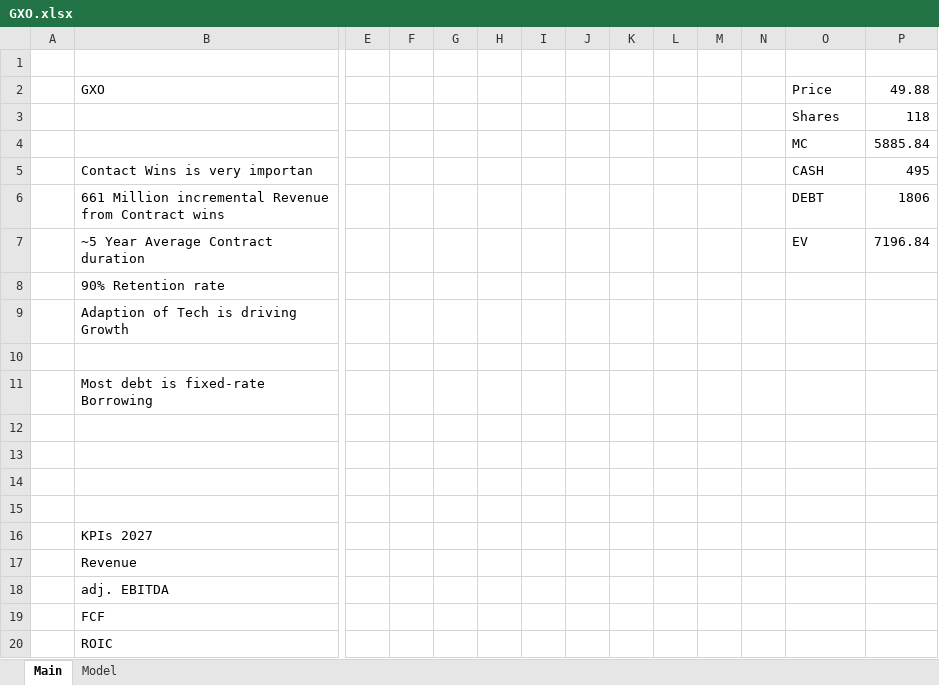
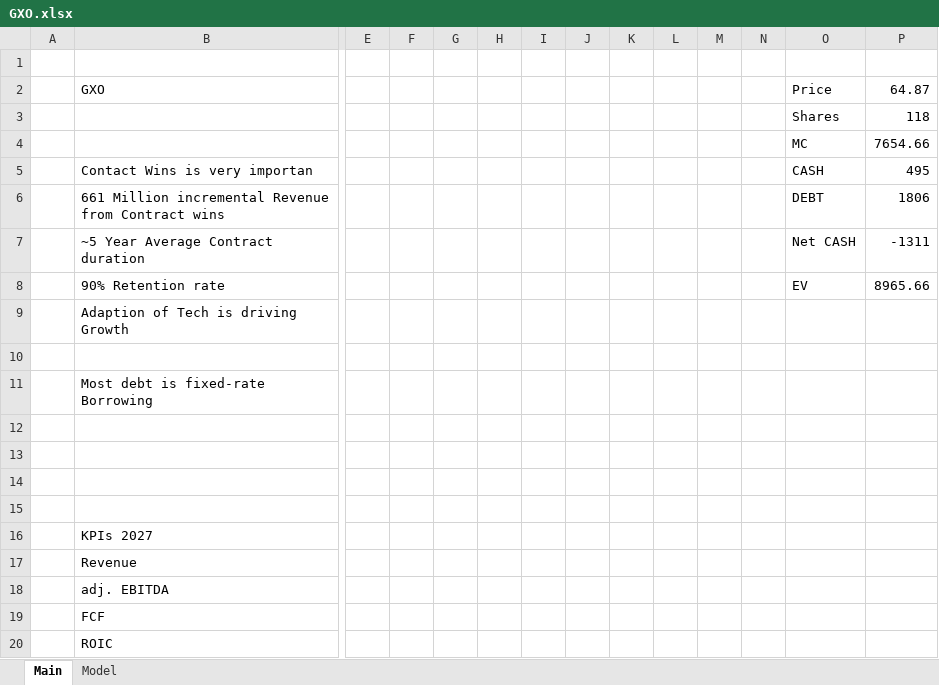
Before and after one commit to simonburghardt1/models, an Excel workbook: Shipping & Transportation/GXO.xlsx, sheet Main, drawn as a sheet; only a part is shown, gaps mark what is left out; values as stored, in another font and other column widths than the file's, no borders; removed rows and columns are numbered as before the commit, all else as after; rows hold the shown columns only; the diff names each change by its address in the sheet, - before the commit and + after, or states it on an @@ line.

```diff
--- a/Shipping & Transportation/GXO.xlsx (sheet Main)
+++ b/Shipping & Transportation/GXO.xlsx (sheet Main)
-P2: 49.88
+P2: 64.87
-P4: 5885.84
+P4: 7654.66
-row 7:  | ~5 Year Average Contract duration |  |  |  |  |  |  |  |  |  |  | EV | 7196.84
-row 8:  | 90% Retention rate
+row 7:  | ~5 Year Average Contract duration |  |  |  |  |  |  |  |  |  |  | Net CASH | -1311
+row 8:  | 90% Retention rate |  |  |  |  |  |  |  |  |  |  | EV | 8965.66
```
Also changed, not shown: sheet Model, formulas that keep their value.
